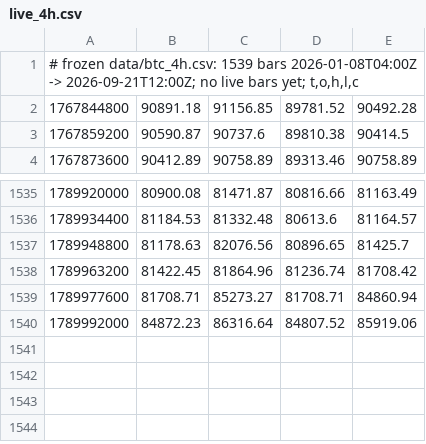
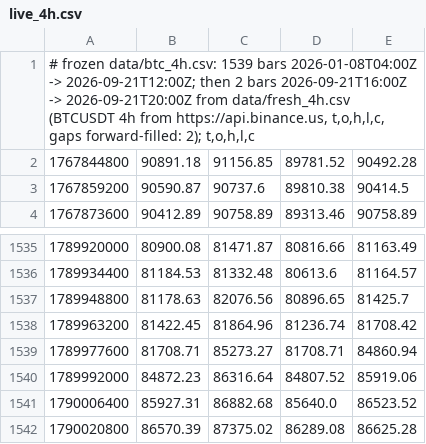
Before and after one commit to kunjancollective/troid, a CSV file: backtest/data/live_4h.csv, drawn as a sheet; only a part is shown, gaps mark what is left out.

```diff
--- a/backtest/data/live_4h.csv
+++ b/backtest/data/live_4h.csv
@@ -1,2 +1,2 @@
-"# frozen data/btc_4h.csv: 1539 bars 2026-01-08T04:00Z -> 2026-09-21T12:00Z; no live bars yet; t,o,h,l,c"
+"# frozen data/btc_4h.csv: 1539 bars 2026-01-08T04:00Z -> 2026-09-21T12:00Z; then 2 bars 2026-09-21T16:00Z -> 2026-09-21T20:00Z from data/fresh_4h.csv (BTCUSDT 4h from https://api.binance.us, t,o,h,l,c, gaps forward-filled: 2); t,o,h,l,c"
 1767844800,90891.18,91156.85,89781.52,90492.28
@@ -1540 +1540,3 @@
 1789992000,84872.23,86316.64,84807.52,85919.06
+1790006400,85927.31,86882.68,85640.0,86523.52
+1790020800,86570.39,87375.02,86289.08,86625.28
```
Also changed, not shown: 3 other files.
